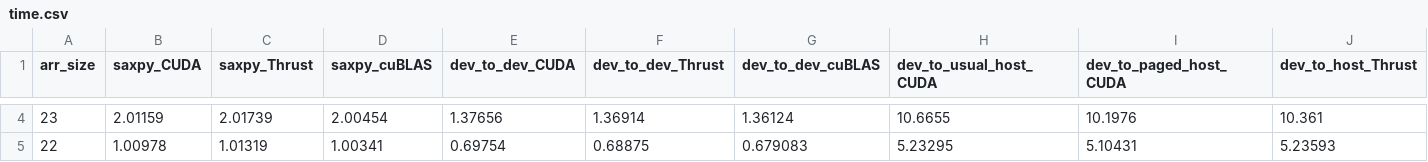
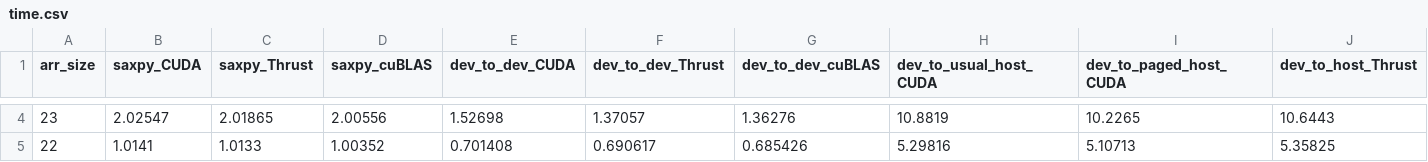
Before and after one commit to gedenteen/CUDA, a CSV file: coursework/graphs/time.csv, drawn as a sheet; only a part is shown, gaps mark what is left out; the diff covers the shown part only; the diff names each change by its address in the sheet, - before the commit and + after, or states it on an @@ line.

```diff
--- a/coursework/graphs/time.csv
+++ b/coursework/graphs/time.csv
-B4 (saxpy_CUDA): 2.01159
+B4 (saxpy_CUDA): 2.02547
-C4 (saxpy_Thrust): 2.01739
+C4 (saxpy_Thrust): 2.01865
-D4 (saxpy_cuBLAS): 2.00454
+D4 (saxpy_cuBLAS): 2.00556
-E4 (dev_to_dev_CUDA): 1.37656
+E4 (dev_to_dev_CUDA): 1.52698
-F4 (dev_to_dev_Thrust): 1.36914
+F4 (dev_to_dev_Thrust): 1.37057
-G4 (dev_to_dev_cuBLAS): 1.36124
+G4 (dev_to_dev_cuBLAS): 1.36276
-H4 (dev_to_usual_host_CUDA): 10.6655
+H4 (dev_to_usual_host_CUDA): 10.8819
-I4 (dev_to_paged_host_CUDA): 10.1976
+I4 (dev_to_paged_host_CUDA): 10.2265
-J4 (dev_to_host_Thrust): 10.361
+J4 (dev_to_host_Thrust): 10.6443
-B5 (saxpy_CUDA): 1.00978
+B5 (saxpy_CUDA): 1.0141
-C5 (saxpy_Thrust): 1.01319
+C5 (saxpy_Thrust): 1.0133
-D5 (saxpy_cuBLAS): 1.00341
+D5 (saxpy_cuBLAS): 1.00352
-E5 (dev_to_dev_CUDA): 0.69754
+E5 (dev_to_dev_CUDA): 0.701408
-F5 (dev_to_dev_Thrust): 0.68875
+F5 (dev_to_dev_Thrust): 0.690617
-G5 (dev_to_dev_cuBLAS): 0.679083
+G5 (dev_to_dev_cuBLAS): 0.685426
-H5 (dev_to_usual_host_CUDA): 5.23295
+H5 (dev_to_usual_host_CUDA): 5.29816
-I5 (dev_to_paged_host_CUDA): 5.10431
+I5 (dev_to_paged_host_CUDA): 5.10713
-J5 (dev_to_host_Thrust): 5.23593
+J5 (dev_to_host_Thrust): 5.35825
```
Also changed, not shown: 48 edited cells elsewhere in this file, coursework/graphs/ratio.csv, 8 other files.
